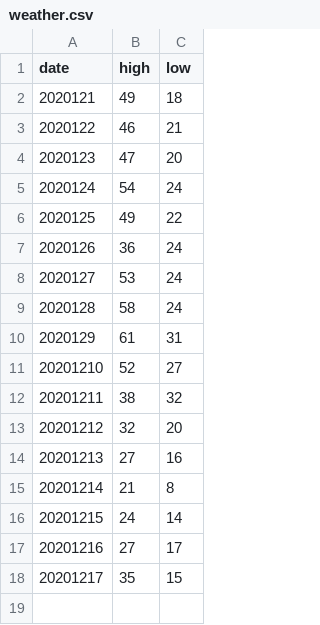
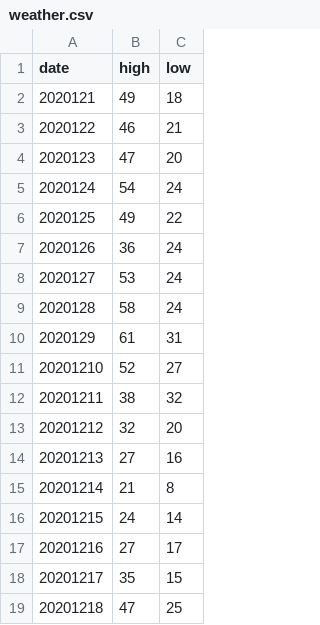
Before and after one commit to naviabbot/weather-2020, a CSV file: weather.csv, drawn as a sheet.

Commit message:
Updated Weather Data to include Dec18. Also, gitignored a printout.

```diff
--- a/weather.csv
+++ b/weather.csv
@@ -18 +18,2 @@ date,high,low
 20201217,35,15
+20201218,47,25
```
Also changed, not shown: 1 other file.
